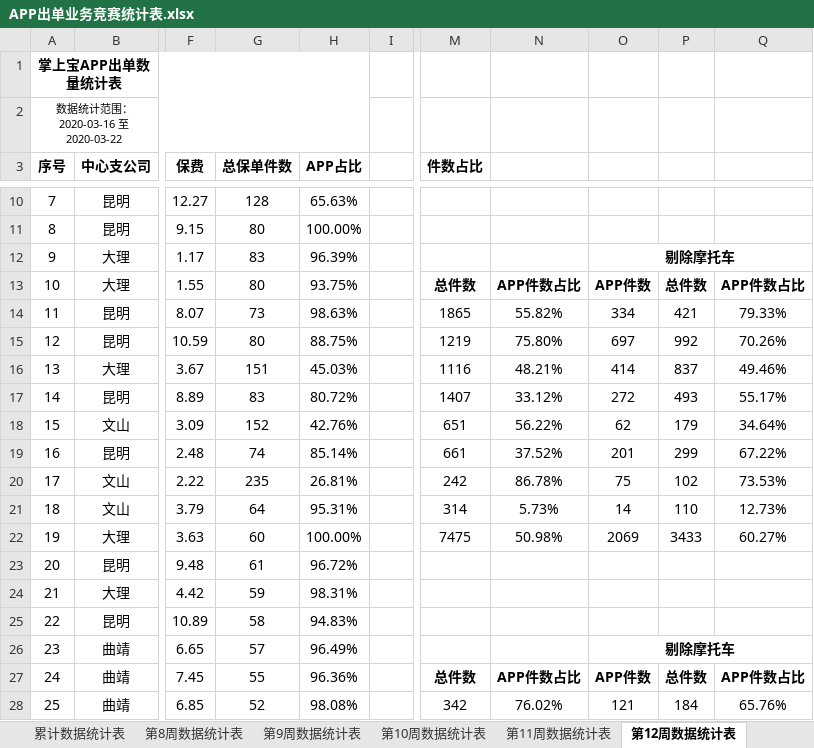
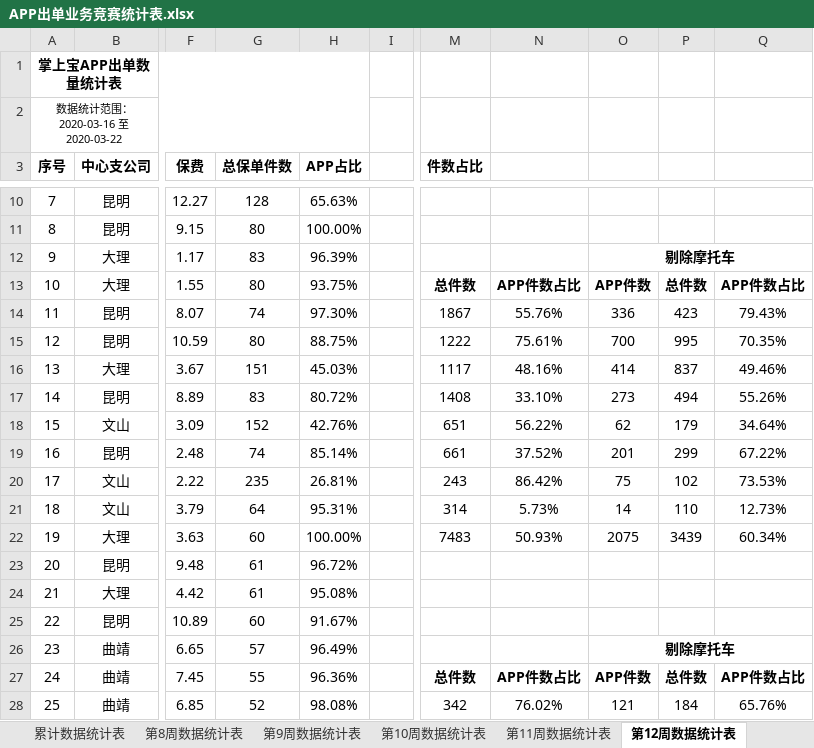
Before and after one commit to fagan2888/DataStats, an Excel workbook: APP出单业务竞赛统计表.xlsx, sheet 第12周数据统计表, drawn as a sheet; only a part is shown, gaps mark what is left out; values as stored, in another font and other column widths than the file's, no borders; the diff covers the shown part only; the diff names each change by its address in the sheet, - before the commit and + after, or states it on an @@ line.

```diff
--- a/APP出单业务竞赛统计表.xlsx (sheet 第12周数据统计表)
+++ b/APP出单业务竞赛统计表.xlsx (sheet 第12周数据统计表)
-G14 (总保单件数): 73
+G14 (总保单件数): 74
-H14 (APP占比): 98.63%
+H14 (APP占比): 97.30%
-M14 (件数占比): 1865
+M14 (件数占比): 1867
-N14: 55.82%
+N14: 55.76%
-O14: 334
+O14: 336
-P14: 421
+P14: 423
-Q14: 79.33%
+Q14: 79.43%
-M15 (件数占比): 1219
+M15 (件数占比): 1222
-N15: 75.80%
+N15: 75.61%
-O15: 697
+O15: 700
-P15: 992
+P15: 995
-Q15: 70.26%
+Q15: 70.35%
-M16 (件数占比): 1116
+M16 (件数占比): 1117
-N16: 48.21%
+N16: 48.16%
-M17 (件数占比): 1407
+M17 (件数占比): 1408
-N17: 33.12%
+N17: 33.10%
-O17: 272
+O17: 273
-P17: 493
+P17: 494
-Q17: 55.17%
+Q17: 55.26%
-M20 (件数占比): 242
+M20 (件数占比): 243
-N20: 86.78%
+N20: 86.42%
-M22 (件数占比): 7475
+M22 (件数占比): 7483
-N22: 50.98%
+N22: 50.93%
-O22: 2069
+O22: 2075
-P22: 3433
+P22: 3439
-Q22: 60.27%
+Q22: 60.34%
-G24 (总保单件数): 59
+G24 (总保单件数): 61
-H24 (APP占比): 98.31%
+H24 (APP占比): 95.08%
-G25 (总保单件数): 58
+G25 (总保单件数): 60
-H25 (APP占比): 94.83%
+H25 (APP占比): 91.67%
```
Also changed, not shown: 55 edited cells elsewhere in this sheet, sheet 累计数据统计表, sheet 第13周数据统计表, sheet 第11周数据统计表, sheet 第9周数据统计表, sheet 第8周数据统计表, sheet 第10周数据统计表, other sheet tabs, 2020年机构数据统计详细报告.xlsx, 云南分公司业务统计表.xlsx, 9 other files.
